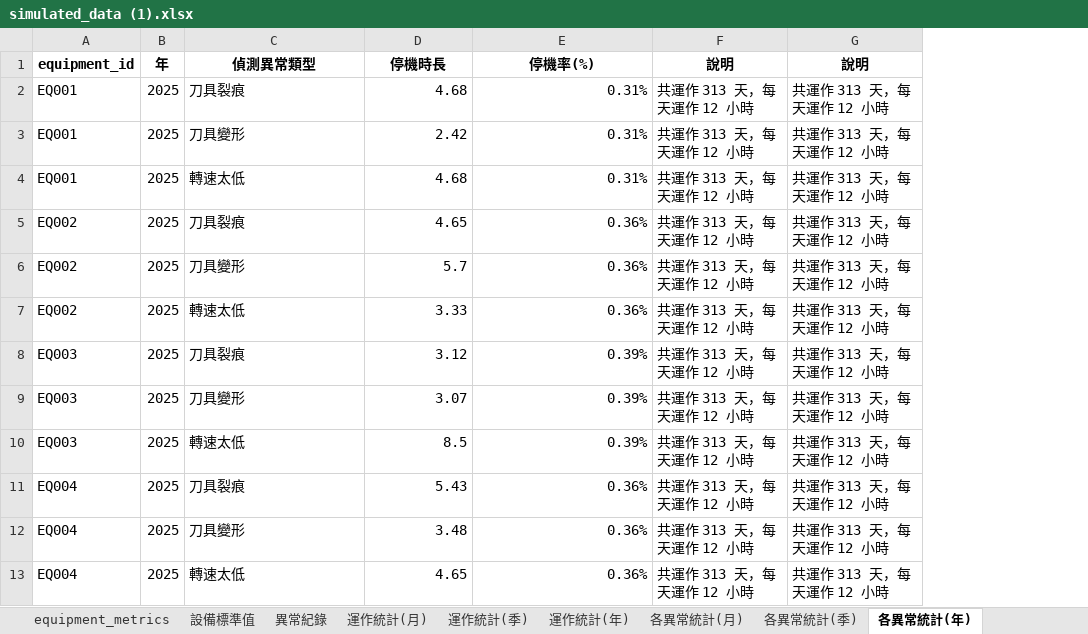
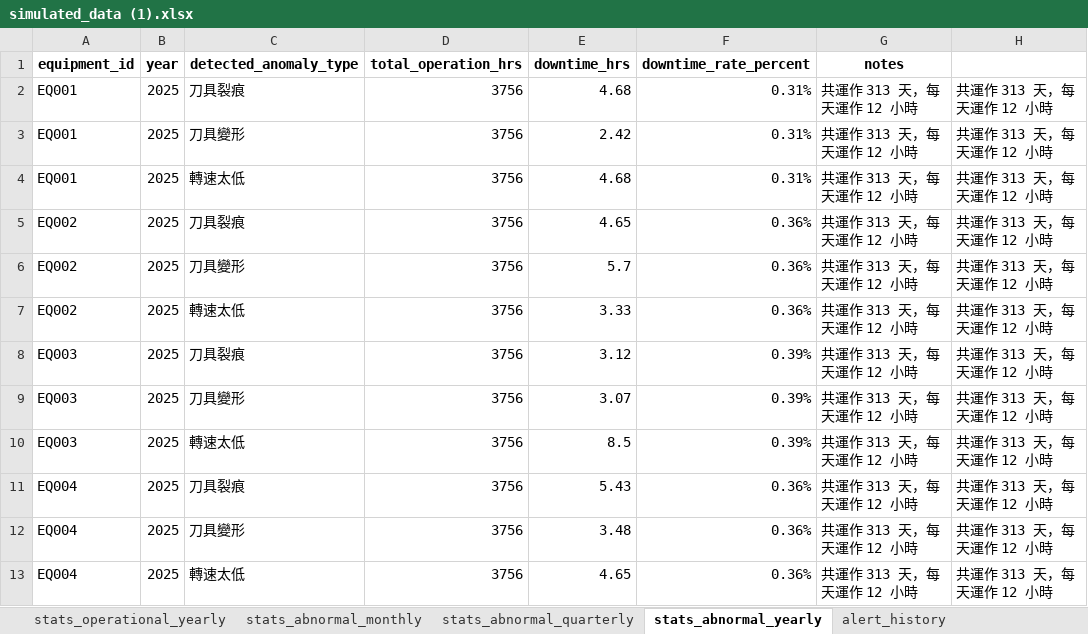
Before and after one commit to XuQingTW/capstone-project, an Excel workbook: data/simulated_data (1).xlsx, sheet stats_abnormal_yearly, drawn as a sheet; values as stored, in another font and other column widths than the file's, no borders; removed rows and columns are numbered as before the commit, all else as after; the diff names each change by its address in the sheet, - before the commit and + after, or states it on an @@ line.

```diff
--- a/data/simulated_data (1).xlsx (sheet stats_abnormal_yearly)
+++ b/data/simulated_data (1).xlsx (sheet stats_abnormal_yearly)
-sheet tab: 運作統計(年)
+sheet tab: stats_operational_yearly
-sheet tab: 各異常統計(月)
+sheet tab: stats_abnormal_monthly
-sheet tab: 各異常統計(季)
+sheet tab: stats_abnormal_quarterly
-sheet tab: 各異常統計(年)
+sheet tab: stats_abnormal_yearly
+column D, rows 2-13: all 3756
-row 1: equipment_id | 年 | 偵測異常類型 | 停機時長 | 停機率(%) | 說明 | 說明
+row 1: equipment_id | year | detected_anomaly_type | total_operation_hrs | downtime_hrs | downtime_rate_percent | notes
```
Also changed, not shown: sheet stats_abnormal_monthly, sheet stats_abnormal_quarterly, sheet stats_operational_quarterly, sheet stats_operational_monthly, sheet error_logs, sheet stats_operational_yearly, 3 more sheets, other sheet tabs.
